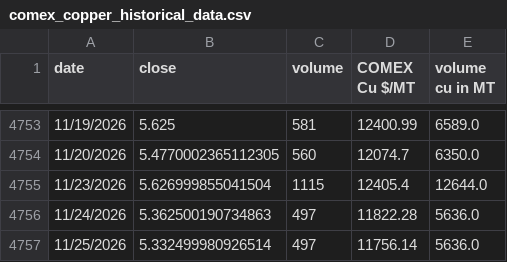
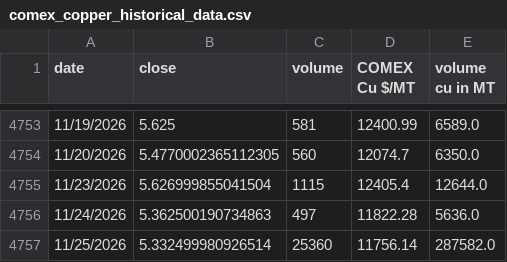
Before and after one commit to rahulmohamw/COMEX_scrap_v0, a CSV file: comex_copper_historical_data.csv, drawn as a sheet; only a part is shown, gaps mark what is left out.

```diff
--- a/comex_copper_historical_data.csv
+++ b/comex_copper_historical_data.csv
@@ -4756,2 +4756,2 @@ date,close,volume,COMEX Cu $/MT,volume cu in MT
 11/24/2026,5.362500190734863,497,11822.28,5636.0
-11/25/2026,5.332499980926514,497,11756.14,5636.0
+11/25/2026,5.332499980926514,25360,11756.14,287582.0
```
